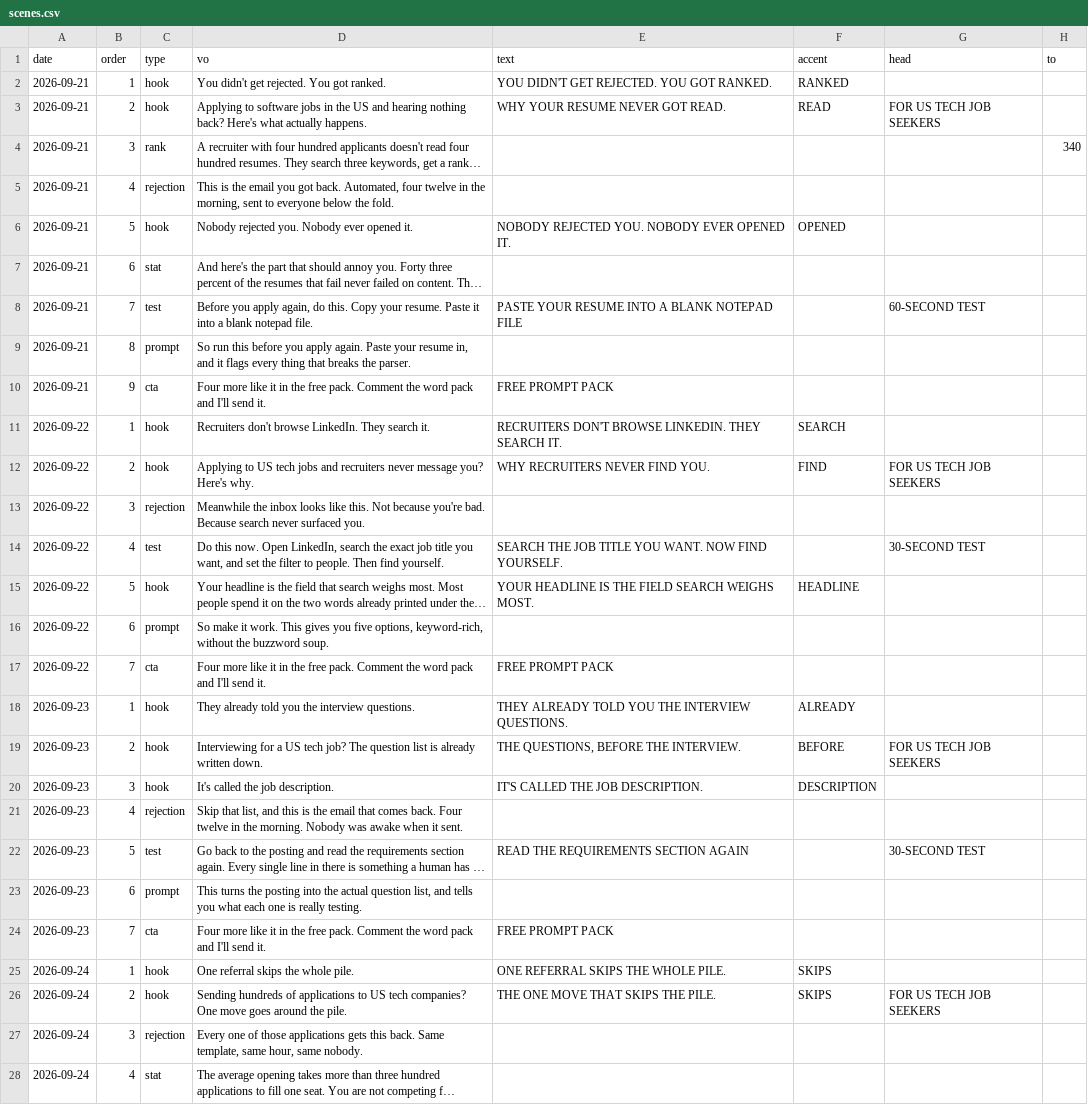
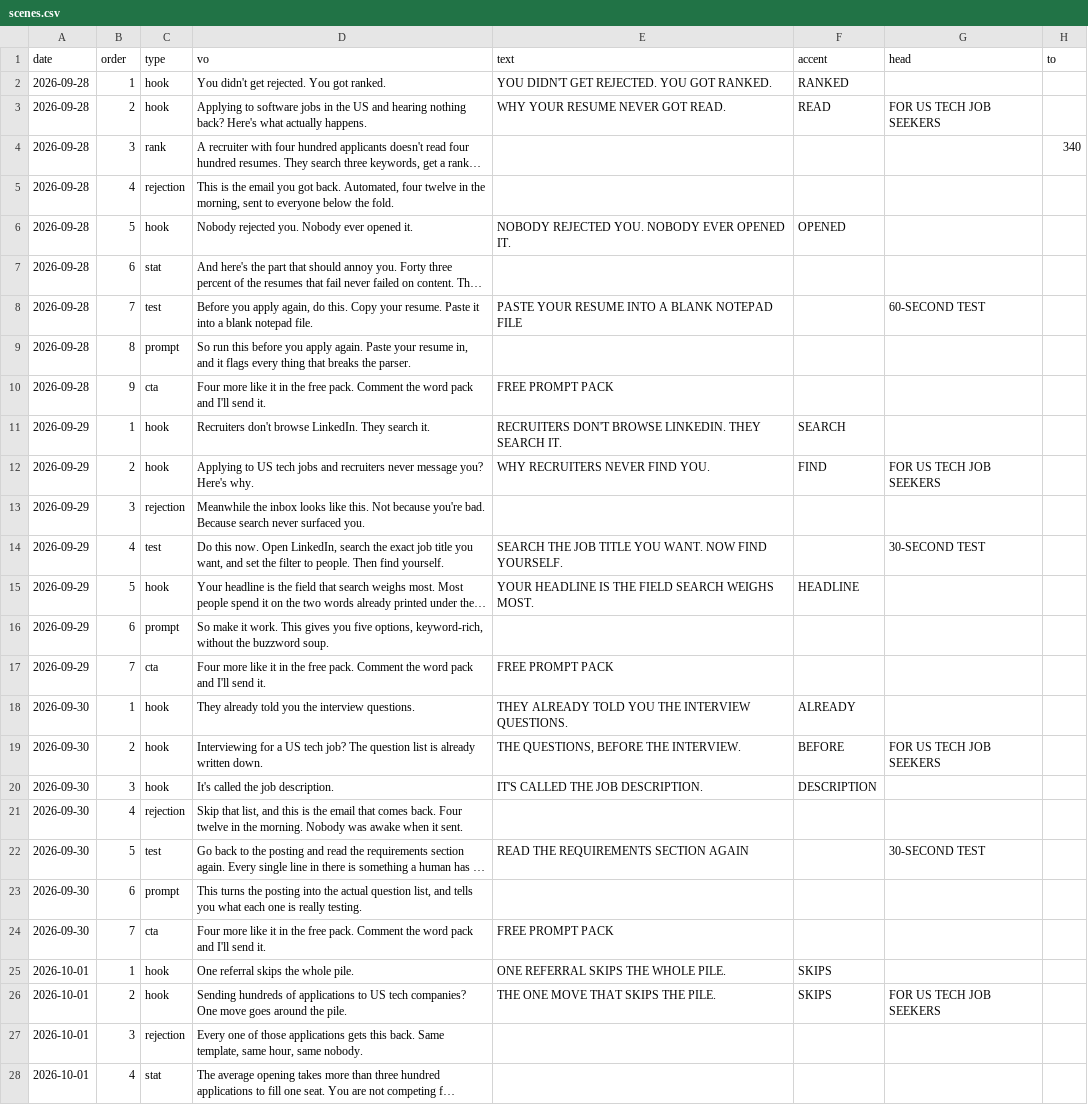
Before and after one commit to buriedbybots-sketch/buried-by-bots-pipeline, a CSV file: sheet/scenes.csv, drawn as a sheet; only a part is shown; long unchanged cells end in …; the diff covers the shown part only; the diff names each change by its address in the sheet, - before the commit and + after, or states it on an @@ line.

```diff
--- a/sheet/scenes.csv
+++ b/sheet/scenes.csv
-A2:A10 (date): 2026-09-21
+A2:A10 (date): 2026-09-28
-A11:A17 (date): 2026-09-22
+A11:A17 (date): 2026-09-29
-A18:A24 (date): 2026-09-23
+A18:A24 (date): 2026-09-30
-A25:A28 (date): 2026-09-24
+A25:A28 (date): 2026-10-01
```
Also changed, not shown: 10 edited cells elsewhere in this file, sheet/videos.csv, 2 other files.
